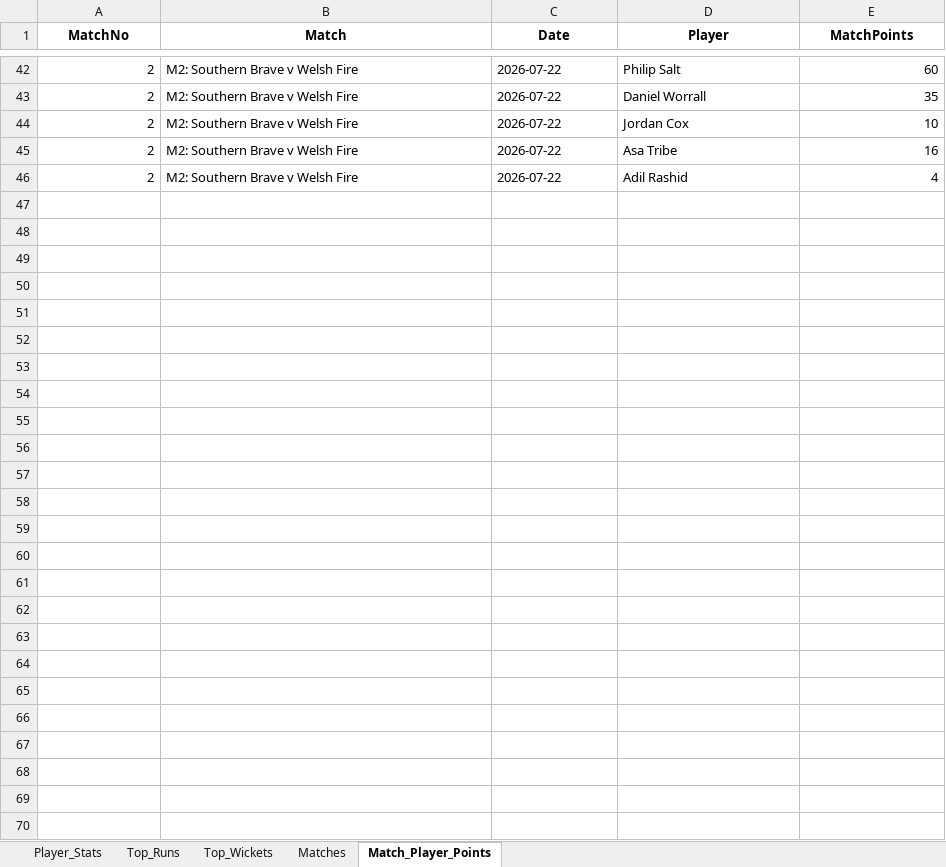
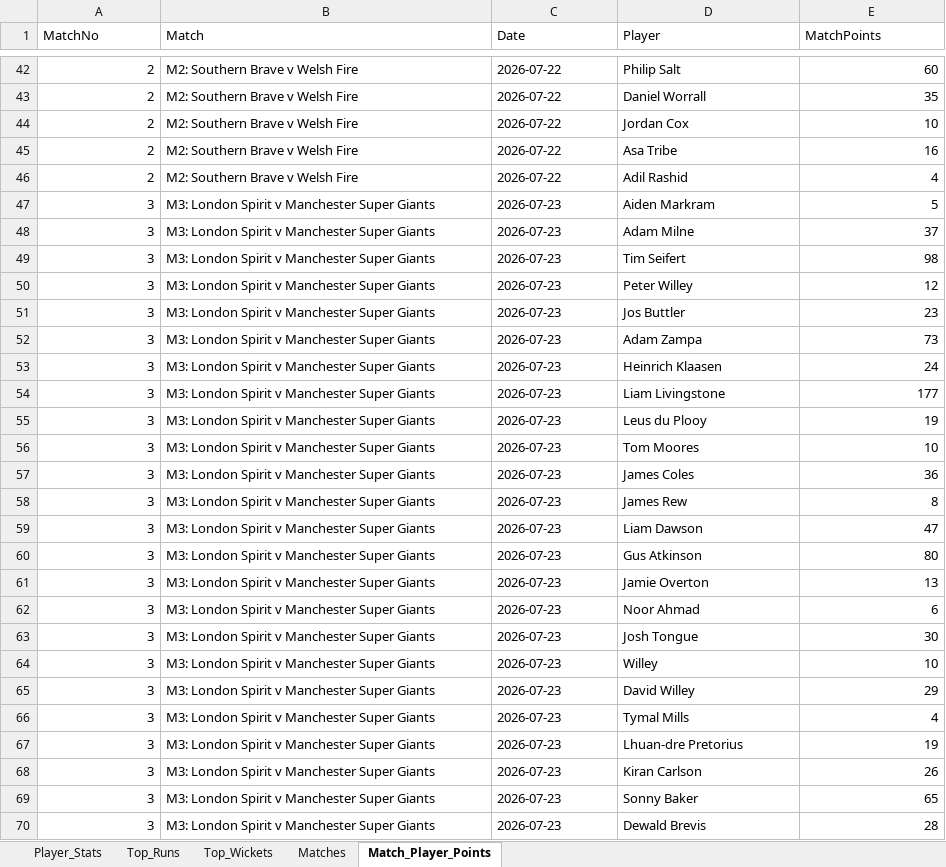
Before and after one commit to aaravmody/shroff-hundred-auction, an Excel workbook: hundred_player_stats.xlsx, sheet Match_Player_Points, drawn as a sheet; only a part is shown, gaps mark what is left out; values as stored, in another font and other column widths than the file's, no borders; the diff names each change by its address in the sheet, - before the commit and + after, or states it on an @@ line.

```diff
--- a/hundred_player_stats.xlsx (sheet Match_Player_Points)
+++ b/hundred_player_stats.xlsx (sheet Match_Player_Points)
@@ A1:E1 bold: on → off, alignment: center → left @@
+row 47: 3 | M3: London Spirit v Manchester Super Giants | 2026-07-23 | Aiden Markram | 5
+row 48: 3 | M3: London Spirit v Manchester Super Giants | 2026-07-23 | Adam Milne | 37
+row 49: 3 | M3: London Spirit v Manchester Super Giants | 2026-07-23 | Tim Seifert | 98
+row 50: 3 | M3: London Spirit v Manchester Super Giants | 2026-07-23 | Peter Willey | 12
+row 51: 3 | M3: London Spirit v Manchester Super Giants | 2026-07-23 | Jos Buttler | 23
+row 52: 3 | M3: London Spirit v Manchester Super Giants | 2026-07-23 | Adam Zampa | 73
+row 53: 3 | M3: London Spirit v Manchester Super Giants | 2026-07-23 | Heinrich Klaasen | 24
+row 54: 3 | M3: London Spirit v Manchester Super Giants | 2026-07-23 | Liam Livingstone | 177
+row 55: 3 | M3: London Spirit v Manchester Super Giants | 2026-07-23 | Leus du Plooy | 19
+row 56: 3 | M3: London Spirit v Manchester Super Giants | 2026-07-23 | Tom Moores | 10
+row 57: 3 | M3: London Spirit v Manchester Super Giants | 2026-07-23 | James Coles | 36
+row 58: 3 | M3: London Spirit v Manchester Super Giants | 2026-07-23 | James Rew | 8
+row 59: 3 | M3: London Spirit v Manchester Super Giants | 2026-07-23 | Liam Dawson | 47
+row 60: 3 | M3: London Spirit v Manchester Super Giants | 2026-07-23 | Gus Atkinson | 80
+row 61: 3 | M3: London Spirit v Manchester Super Giants | 2026-07-23 | Jamie Overton | 13
+row 62: 3 | M3: London Spirit v Manchester Super Giants | 2026-07-23 | Noor Ahmad | 6
+row 63: 3 | M3: London Spirit v Manchester Super Giants | 2026-07-23 | Josh Tongue | 30
+row 64: 3 | M3: London Spirit v Manchester Super Giants | 2026-07-23 | Willey | 10
+row 65: 3 | M3: London Spirit v Manchester Super Giants | 2026-07-23 | David Willey | 29
+row 66: 3 | M3: London Spirit v Manchester Super Giants | 2026-07-23 | Tymal Mills | 4
+row 67: 3 | M3: London Spirit v Manchester Super Giants | 2026-07-23 | Lhuan-dre Pretorius | 19
+row 68: 3 | M3: London Spirit v Manchester Super Giants | 2026-07-23 | Kiran Carlson | 26
+row 69: 3 | M3: London Spirit v Manchester Super Giants | 2026-07-23 | Sonny Baker | 65
+row 70: 3 | M3: London Spirit v Manchester Super Giants | 2026-07-23 | Dewald Brevis | 28
```
Also changed, not shown: sheet Player_Stats, sheet Top_Runs, sheet Top_Wickets, sheet Matches, Hundred_Fantasy_Points.xlsx, 3 other files.
